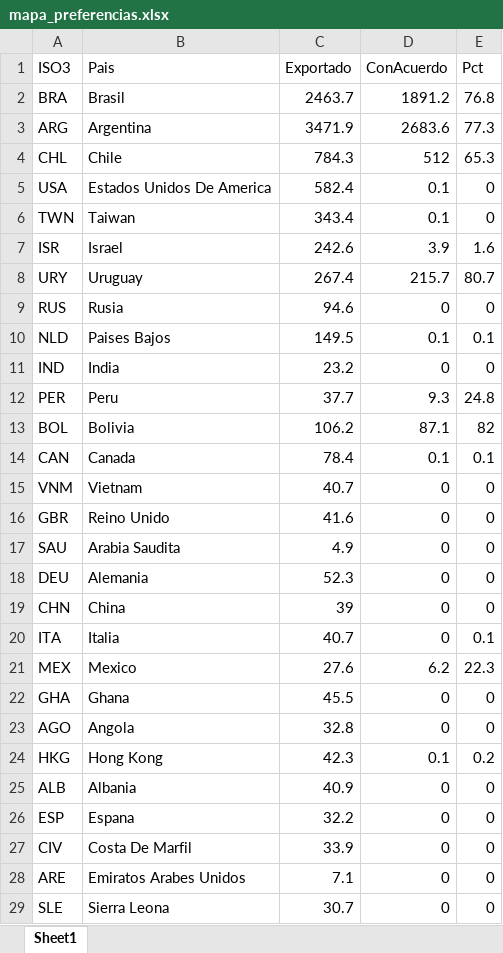
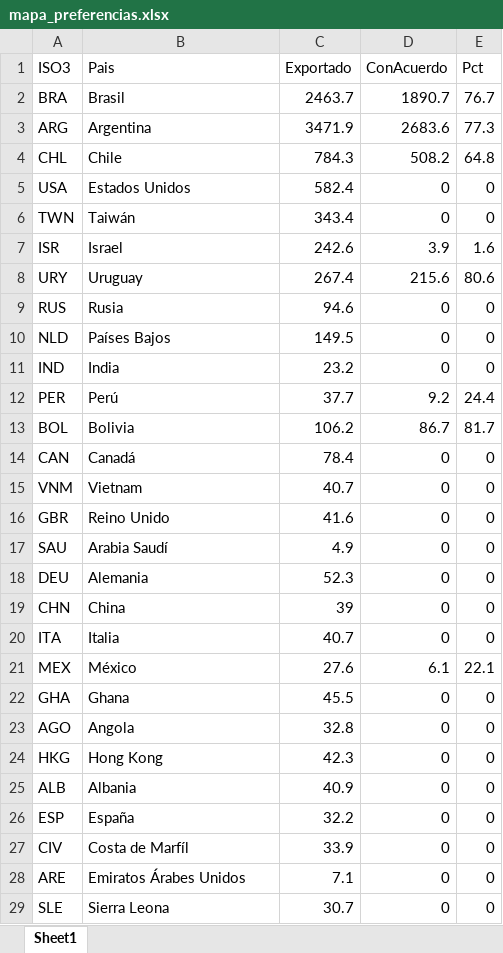
Before and after one commit to silvia-mov/silvia-mov.github.io, an Excel workbook: graficos/datos/mapa_preferencias.xlsx, sheet Sheet1, drawn as a sheet; only a part is shown; values as stored, in another font and other column widths than the file's, no borders; the diff covers the shown part only; the diff names each change by its address in the sheet, - before the commit and + after, or states it on an @@ line.

```diff
--- a/graficos/datos/mapa_preferencias.xlsx (sheet Sheet1)
+++ b/graficos/datos/mapa_preferencias.xlsx (sheet Sheet1)
-D2 (ConAcuerdo): 1891.2
+D2 (ConAcuerdo): 1890.7
-E2 (Pct): 76.8
+E2 (Pct): 76.7
-D4 (ConAcuerdo): 512
+D4 (ConAcuerdo): 508.2
-E4 (Pct): 65.3
+E4 (Pct): 64.8
-B5 (Pais): Estados Unidos De America
+B5 (Pais): Estados Unidos
-D5:D6 (ConAcuerdo): 0.1
+D5:D6 (ConAcuerdo): 0
-B6 (Pais): Taiwan
+B6 (Pais): Taiwán
-D8 (ConAcuerdo): 215.7
+D8 (ConAcuerdo): 215.6
-E8 (Pct): 80.7
+E8 (Pct): 80.6
-B10 (Pais): Paises Bajos
+B10 (Pais): Países Bajos
-D10 (ConAcuerdo): 0.1
+D10 (ConAcuerdo): 0
-E10 (Pct): 0.1
+E10 (Pct): 0
-B12 (Pais): Peru
+B12 (Pais): Perú
-D12 (ConAcuerdo): 9.3
+D12 (ConAcuerdo): 9.2
-E12 (Pct): 24.8
+E12 (Pct): 24.4
-D13 (ConAcuerdo): 87.1
+D13 (ConAcuerdo): 86.7
-E13 (Pct): 82
+E13 (Pct): 81.7
-B14 (Pais): Canada
+B14 (Pais): Canadá
-D14 (ConAcuerdo): 0.1
+D14 (ConAcuerdo): 0
-E14 (Pct): 0.1
+E14 (Pct): 0
-B17 (Pais): Arabia Saudita
+B17 (Pais): Arabia Saudí
-E20 (Pct): 0.1
+E20 (Pct): 0
-B21 (Pais): Mexico
+B21 (Pais): México
-D21 (ConAcuerdo): 6.2
+D21 (ConAcuerdo): 6.1
-E21 (Pct): 22.3
+E21 (Pct): 22.1
-D24 (ConAcuerdo): 0.1
+D24 (ConAcuerdo): 0
-E24 (Pct): 0.2
+E24 (Pct): 0
-B26 (Pais): Espana
+B26 (Pais): España
-B27 (Pais): Costa De Marfil
+B27 (Pais): Costa de Marfíl
-B28 (Pais): Emiratos Arabes Unidos
+B28 (Pais): Emiratos Árabes Unidos
```
Also changed, not shown: 31 edited cells elsewhere in this sheet, graficos/datos/uso_por_socio_2011_2025.xlsx, 9 other files.
